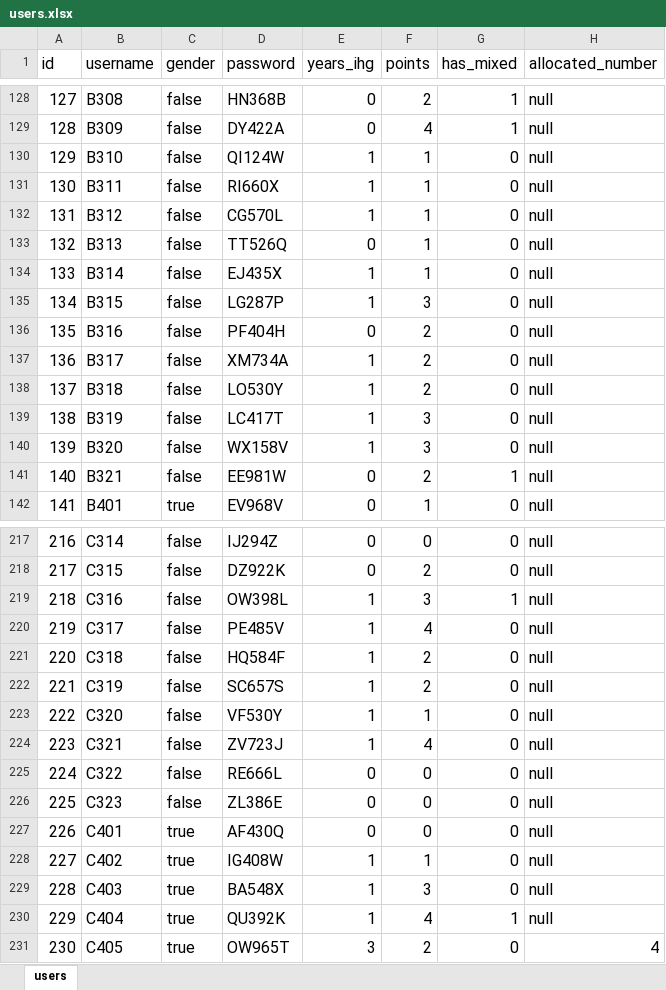
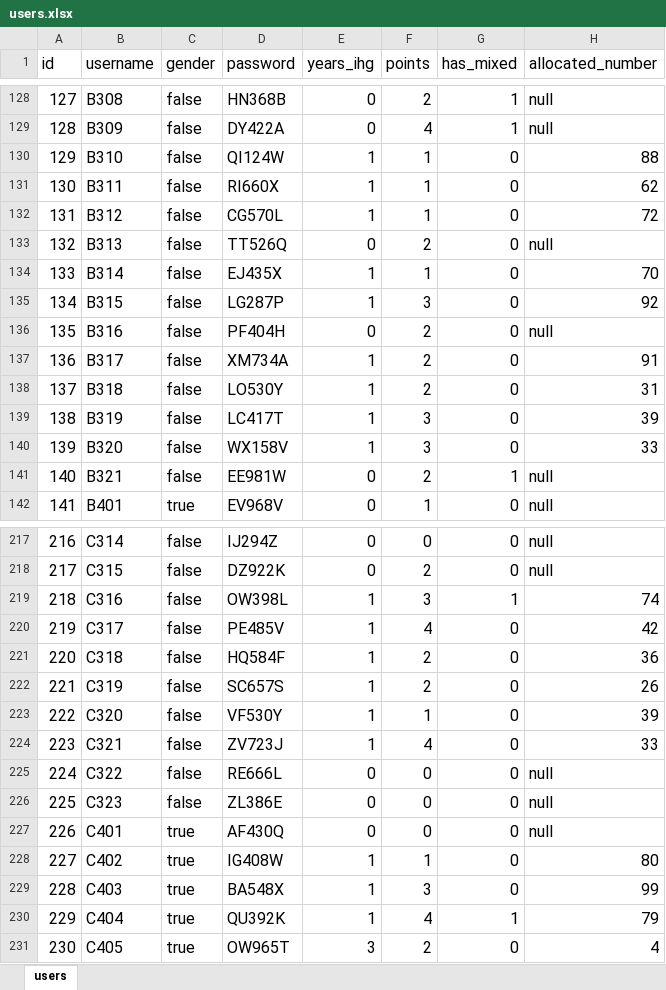
Before and after one commit to glennljs/eusoff, an Excel workbook: database/seeds/users.xlsx, sheet users, drawn as a sheet; only a part is shown, gaps mark what is left out; values as stored, in another font and other column widths than the file's, no borders; the diff covers the shown part only; the diff names each change by its address in the sheet, - before the commit and + after, or states it on an @@ line.

```diff
--- a/database/seeds/users.xlsx (sheet users)
+++ b/database/seeds/users.xlsx (sheet users)
-H130 (allocated_number): null
+H130 (allocated_number): 88
-H131 (allocated_number): null
+H131 (allocated_number): 62
-H132 (allocated_number): null
+H132 (allocated_number): 72
-F133 (points): 1
+F133 (points): 2
-H134 (allocated_number): null
+H134 (allocated_number): 70
-H135 (allocated_number): null
+H135 (allocated_number): 92
-H137 (allocated_number): null
+H137 (allocated_number): 91
-H138 (allocated_number): null
+H138 (allocated_number): 31
-H139 (allocated_number): null
+H139 (allocated_number): 39
-H140 (allocated_number): null
+H140 (allocated_number): 33
-H219 (allocated_number): null
+H219 (allocated_number): 74
-H220 (allocated_number): null
+H220 (allocated_number): 42
-H221 (allocated_number): null
+H221 (allocated_number): 36
-H222 (allocated_number): null
+H222 (allocated_number): 26
-H223 (allocated_number): null
+H223 (allocated_number): 39
-H224 (allocated_number): null
+H224 (allocated_number): 33
-H228 (allocated_number): null
+H228 (allocated_number): 80
-H229 (allocated_number): null
+H229 (allocated_number): 99
-H230 (allocated_number): null
+H230 (allocated_number): 79
```
Also changed, not shown: 75 edited cells elsewhere in this sheet, database/seeds/numbers.xlsx, database/seeds/user_sports.xlsx, 1 other file.
